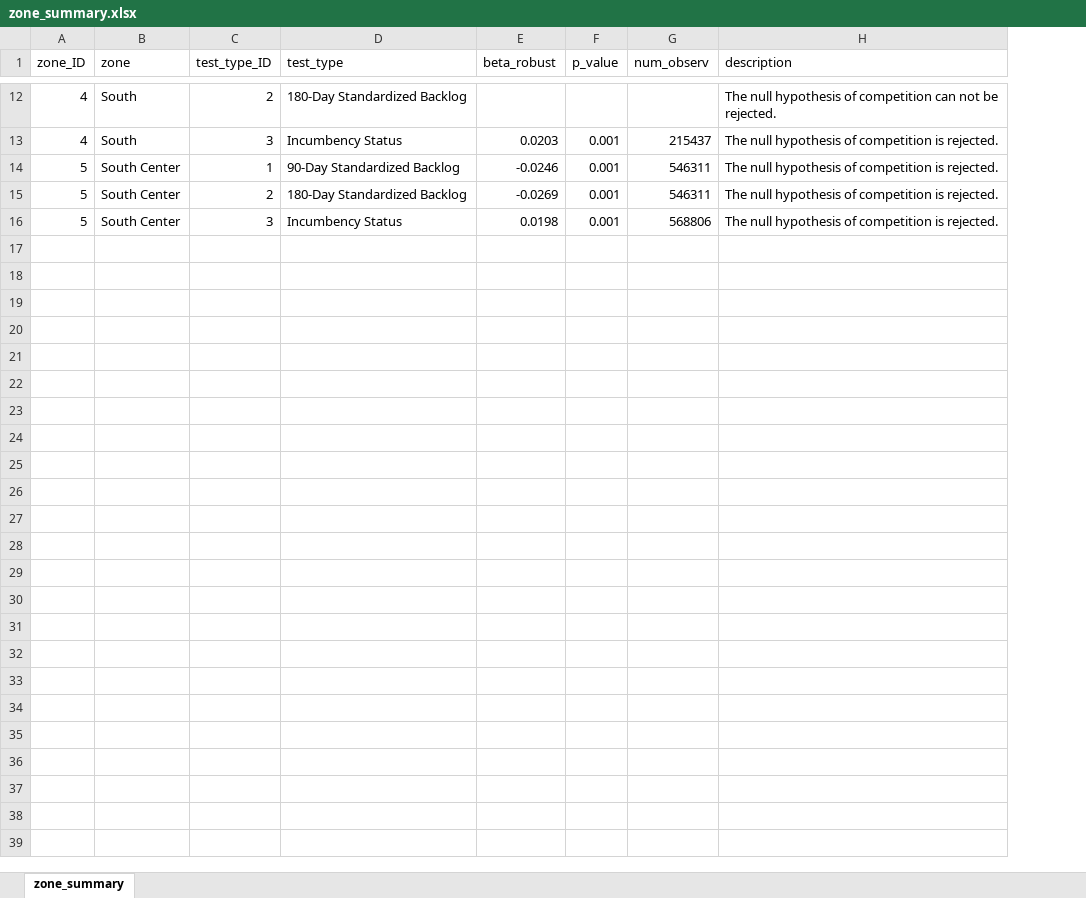
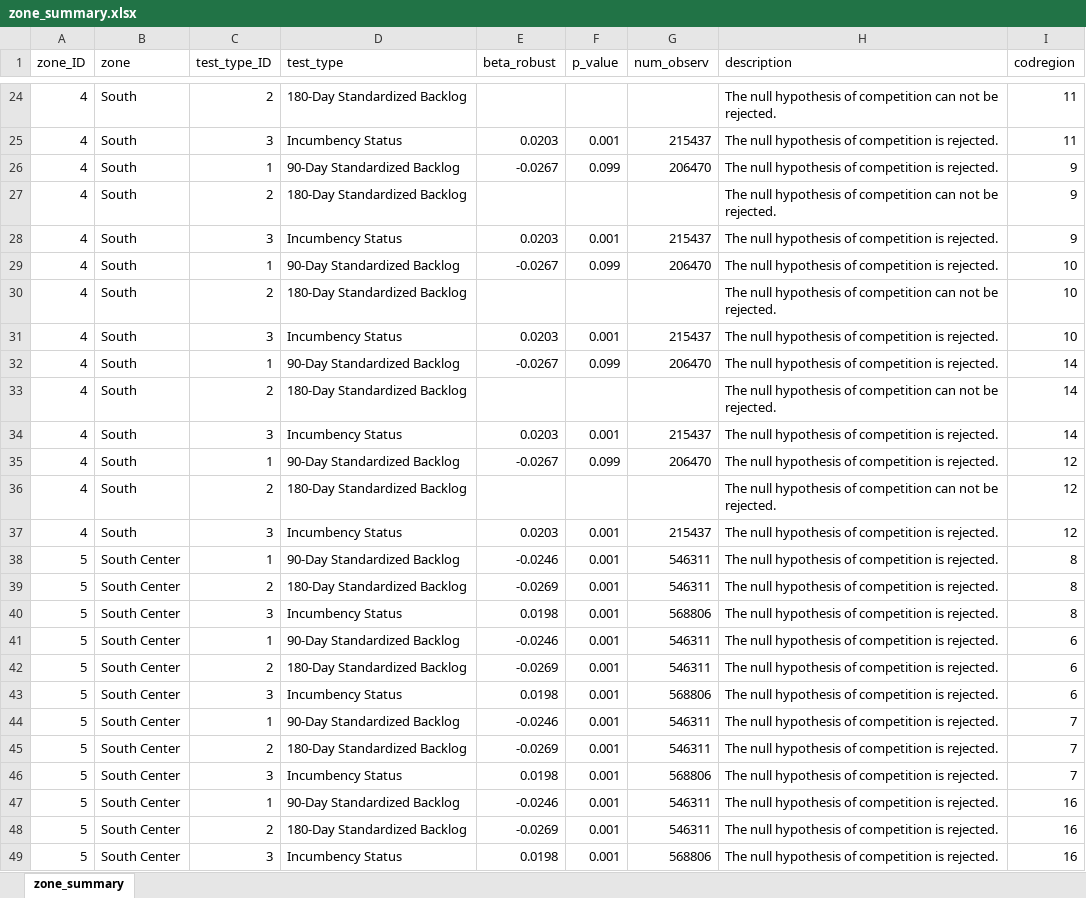
Before and after one commit to LuisEgus/Streamlit---Dashboard, an Excel workbook: data CHILE/dta/xlsx/zone_summary.xlsx, sheet zone_summary, drawn as a sheet; only a part is shown, gaps mark what is left out; values as stored, in another font and other column widths than the file's, no borders; the diff covers the shown part only; the diff names each change by its address in the sheet, - before the commit and + after, or states it on an @@ line.

```diff
--- a/data CHILE/dta/xlsx/zone_summary.xlsx (sheet zone_summary)
+++ b/data CHILE/dta/xlsx/zone_summary.xlsx (sheet zone_summary)
+column I (codregion), rows 24-25: 11 | 11; rows 38-40: all 8
+row 26: 4 | South | 1 | 90-Day Standardized Backlog | -0.0267 | 0.099 | 206470 | The null hypothesis of competition is rejected. | 9
+row 27: 4 | South | 2 | 180-Day Standardized Backlog |  |  |  | The null hypothesis of competition can not be rejected. | 9
+row 28: 4 | South | 3 | Incumbency Status | 0.0203 | 0.001 | 215437 | The null hypothesis of competition is rejected. | 9
+row 29: 4 | South | 1 | 90-Day Standardized Backlog | -0.0267 | 0.099 | 206470 | The null hypothesis of competition is rejected. | 10
+row 30: 4 | South | 2 | 180-Day Standardized Backlog |  |  |  | The null hypothesis of competition can not be rejected. | 10
+row 31: 4 | South | 3 | Incumbency Status | 0.0203 | 0.001 | 215437 | The null hypothesis of competition is rejected. | 10
+row 32: 4 | South | 1 | 90-Day Standardized Backlog | -0.0267 | 0.099 | 206470 | The null hypothesis of competition is rejected. | 14
+row 33: 4 | South | 2 | 180-Day Standardized Backlog |  |  |  | The null hypothesis of competition can not be rejected. | 14
+row 34: 4 | South | 3 | Incumbency Status | 0.0203 | 0.001 | 215437 | The null hypothesis of competition is rejected. | 14
+row 35: 4 | South | 1 | 90-Day Standardized Backlog | -0.0267 | 0.099 | 206470 | The null hypothesis of competition is rejected. | 12
+row 36: 4 | South | 2 | 180-Day Standardized Backlog |  |  |  | The null hypothesis of competition can not be rejected. | 12
+row 37: 4 | South | 3 | Incumbency Status | 0.0203 | 0.001 | 215437 | The null hypothesis of competition is rejected. | 12
+row 41: 5 | South Center | 1 | 90-Day Standardized Backlog | -0.0246 | 0.001 | 546311 | The null hypothesis of competition is rejected. | 6
+row 42: 5 | South Center | 2 | 180-Day Standardized Backlog | -0.0269 | 0.001 | 546311 | The null hypothesis of competition is rejected. | 6
+row 43: 5 | South Center | 3 | Incumbency Status | 0.0198 | 0.001 | 568806 | The null hypothesis of competition is rejected. | 6
+row 44: 5 | South Center | 1 | 90-Day Standardized Backlog | -0.0246 | 0.001 | 546311 | The null hypothesis of competition is rejected. | 7
+row 45: 5 | South Center | 2 | 180-Day Standardized Backlog | -0.0269 | 0.001 | 546311 | The null hypothesis of competition is rejected. | 7
+row 46: 5 | South Center | 3 | Incumbency Status | 0.0198 | 0.001 | 568806 | The null hypothesis of competition is rejected. | 7
+row 47: 5 | South Center | 1 | 90-Day Standardized Backlog | -0.0246 | 0.001 | 546311 | The null hypothesis of competition is rejected. | 16
+row 48: 5 | South Center | 2 | 180-Day Standardized Backlog | -0.0269 | 0.001 | 546311 | The null hypothesis of competition is rejected. | 16
+row 49: 5 | South Center | 3 | Incumbency Status | 0.0198 | 0.001 | 568806 | The null hypothesis of competition is rejected. | 16
```
Also changed, not shown: 12 added rows elsewhere in this sheet, data CHILE/dta/xlsx/id_zone.xlsx, 4 other files.
